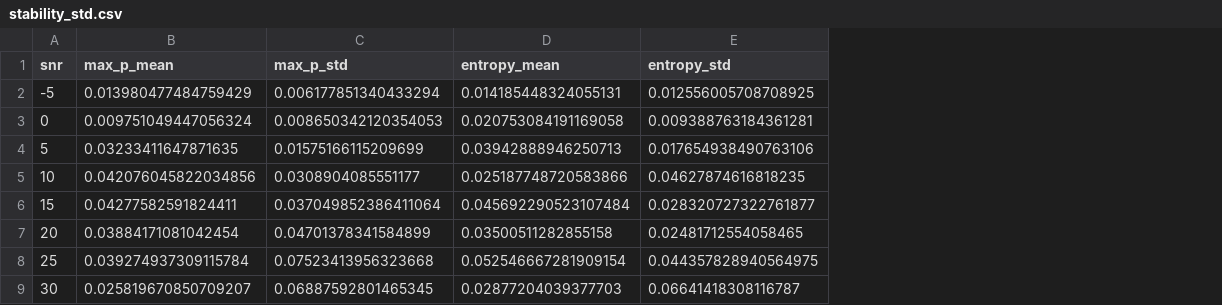
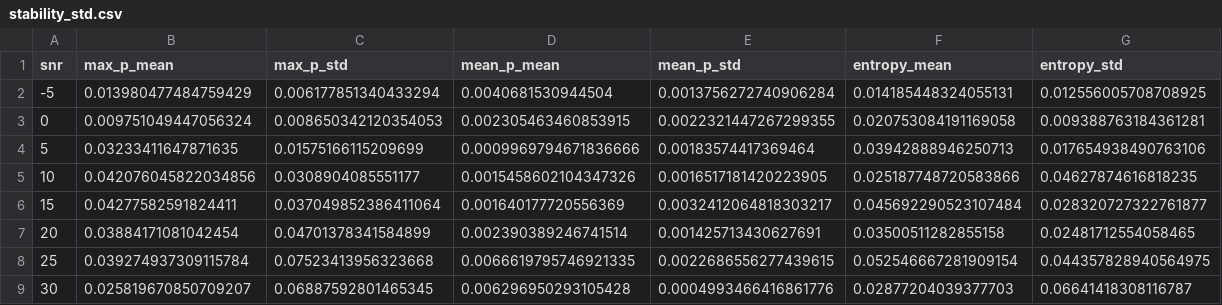
Before and after one commit to anurag987655/tda_wireless, a CSV file: qpsk/results/stability_std.csv, drawn as a sheet; the diff names each change by its address in the sheet, - before the commit and + after, or states it on an @@ line.

```diff
--- a/qpsk/results/stability_std.csv
+++ b/qpsk/results/stability_std.csv
+column D (mean_p_mean), rows 2-9: 0.0040681530944504 | 0.002305463460853915 | 0.0009969794671836666 | 0.0015458602104347326 | 0.001640177720556369 | 0.002390389246741514 | 0.0066619795746921335 | 0.006296950293105428
+column E (mean_p_std), rows 2-9: 0.0013756272740906284 | 0.0022321447267299355 | 0.00183574417369464 | 0.0016517181420223905 | 0.0032412064818303217 | 0.001425713430627691 | 0.0022686556277439615 | 0.0004993466416861776
```
Also changed, not shown: 8 other files.
